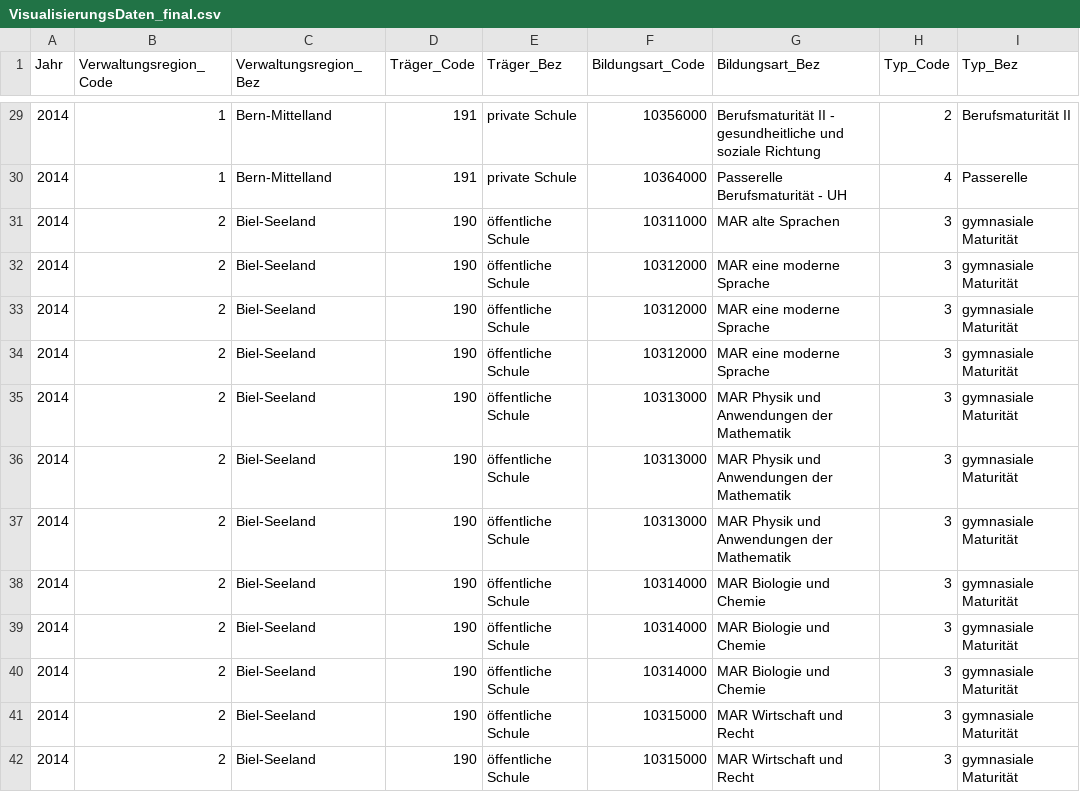
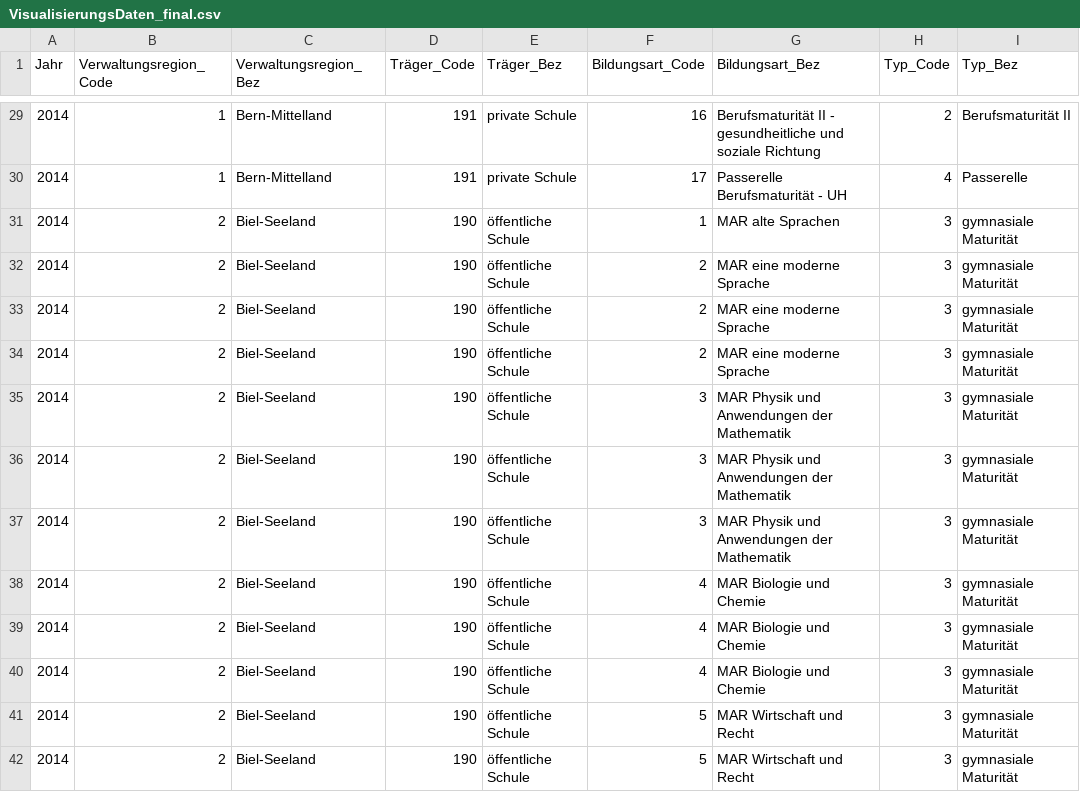
Before and after one commit to masus04/OpenData, a CSV file: PieChart/VisualisierungsDaten_final.csv, drawn as a sheet; only a part is shown, gaps mark what is left out; the diff covers the shown part only; the diff names each change by its address in the sheet, - before the commit and + after, or states it on an @@ line.

```diff
--- a/PieChart/VisualisierungsDaten_final.csv
+++ b/PieChart/VisualisierungsDaten_final.csv
-F29 (Bildungsart_Code): 10356000
+F29 (Bildungsart_Code): 16
-F30 (Bildungsart_Code): 10364000
+F30 (Bildungsart_Code): 17
-F31 (Bildungsart_Code): 10311000
+F31 (Bildungsart_Code): 1
-F32:F34 (Bildungsart_Code): 10312000
+F32:F34 (Bildungsart_Code): 2
-F35:F37 (Bildungsart_Code): 10313000
+F35:F37 (Bildungsart_Code): 3
-F38:F40 (Bildungsart_Code): 10314000
+F38:F40 (Bildungsart_Code): 4
-F41:F42 (Bildungsart_Code): 10315000
+F41:F42 (Bildungsart_Code): 5
```
Also changed, not shown: 73 edited cells elsewhere in this file, 1 other file.
